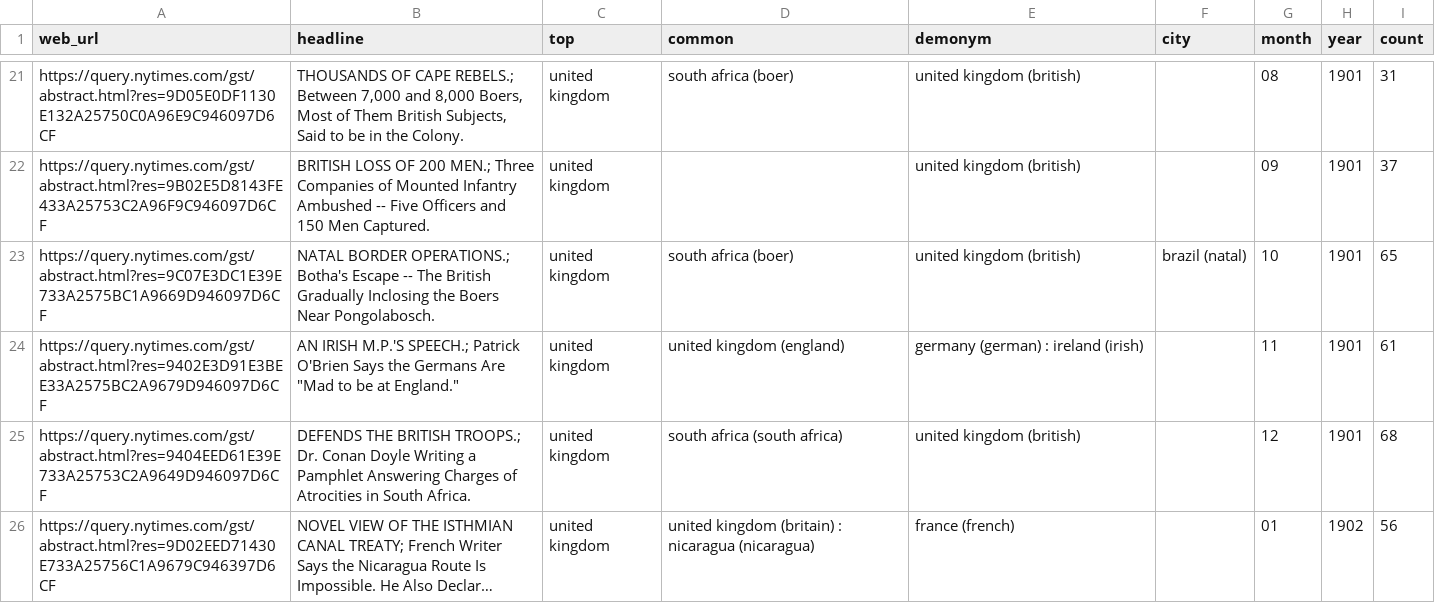
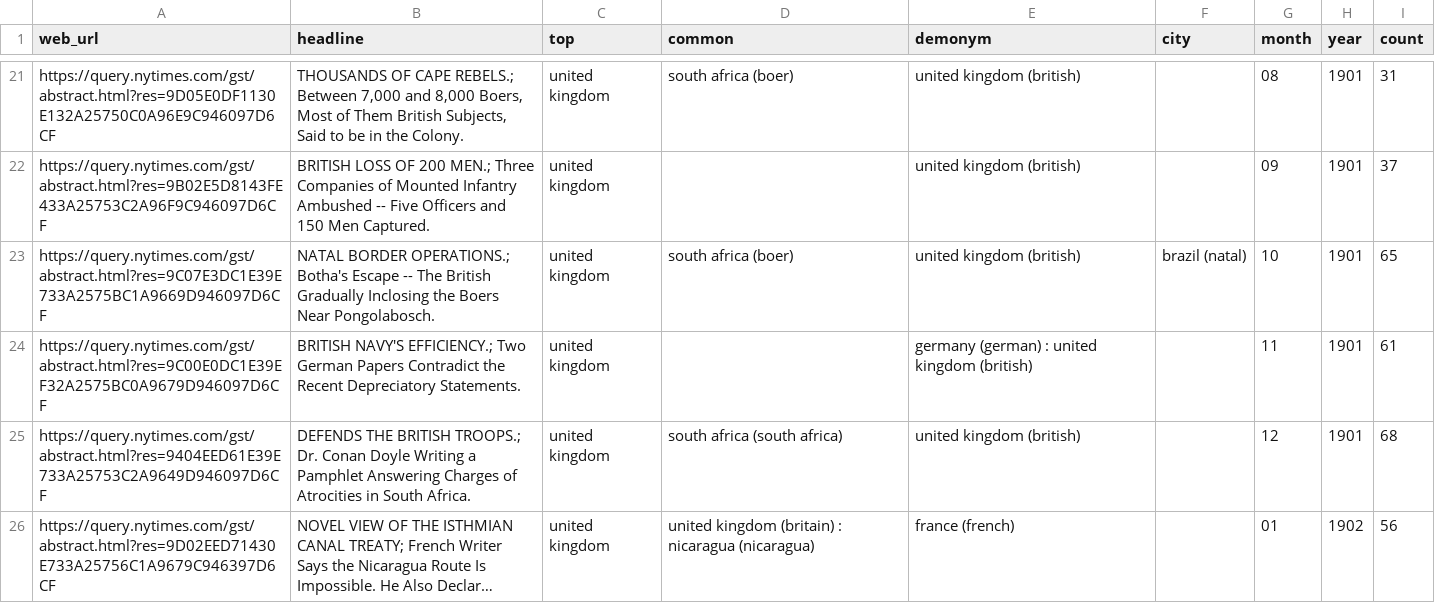
Before and after one commit to the-pudding/nyt-map, a CSV file: docs/assets/data/headlines-prev.csv, drawn as a sheet; only a part is shown, gaps mark what is left out; long unchanged cells end in …; the diff covers the shown part only.

```diff
--- a/docs/assets/data/headlines-prev.csv
+++ b/docs/assets/data/headlines-prev.csv
@@ -23,3 +23,3 @@ https://query.nytimes.com/gst/abstract.html?res=9B02E5D8143FE433A25753C2A96F9C94
 https://query.nytimes.com/gst/abstract.html?res=9C07E3DC1E39E733A2575BC1A9669D946097D6CF,NATAL BORDER OPERATIONS.; Botha's Escape -- The British Gradually Inclosing the Boers Near Pongolabosch.,united kingdom,south africa (boer),united kingdom (british),brazil (natal),10,1901,65
-https://query.nytimes.com/gst/abstract.html?res=9402E3D91E3BEE33A2575BC2A9679D946097D6CF,"AN IRISH M.P.'S SPEECH.; Patrick O'Brien Says the Germans Are ""Mad to be at England.""",united kingdom,united kingdom (england),germany (german) : ireland (irish),,11,1901,61
+https://query.nytimes.com/gst/abstract.html?res=9C00E0DC1E39EF32A2575BC0A9679D946097D6CF,BRITISH NAVY'S EFFICIENCY.; Two German Papers Contradict the Recent Depreciatory Statements.,united kingdom,,germany (german) : united kingdom (british),,11,1901,61
 https://query.nytimes.com/gst/abstract.html?res=9404EED61E39E733A25753C2A9649D946097D6CF,DEFENDS THE BRITISH TROOPS.; Dr. Conan Doyle Writing a Pamphlet Answering Charges of Atrocities in South Africa.,united kingdom,south africa (south africa),united kingdom (british),,12,1901,68
```
Also changed, not shown: 125 edited cells elsewhere in this file, src/assets/data/headlines-prev.csv, 7 other files.
